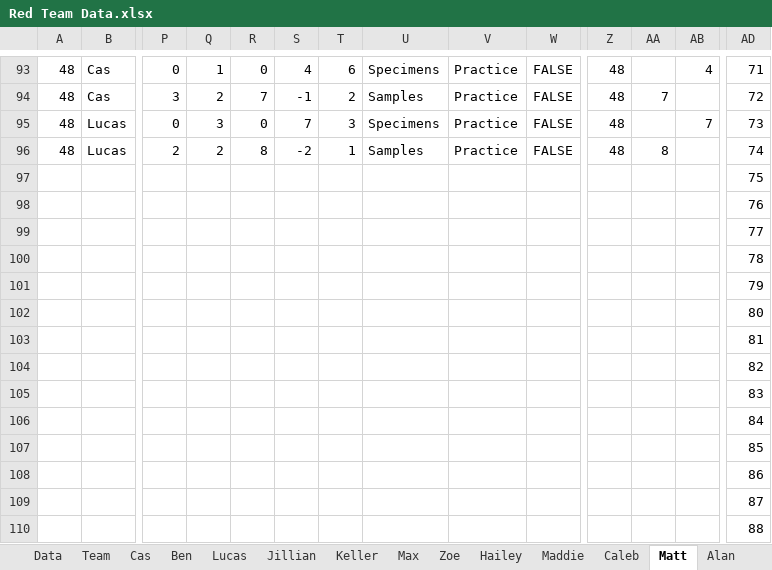
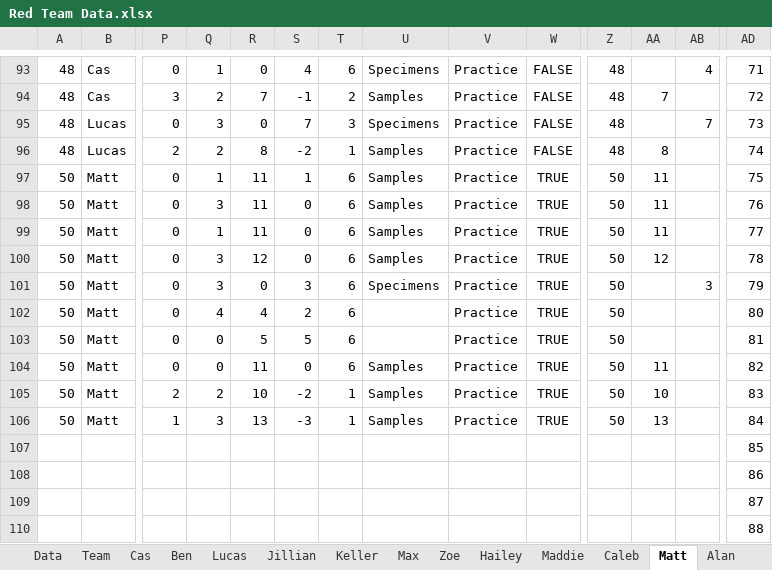
Before and after one commit to mahall05/FTC-Stats-2024, an Excel workbook: FTC Stats 2024/Sheets/Red Team Data.xlsx, sheet Matt, drawn as a sheet; only a part is shown, gaps mark what is left out; values as stored, in another font and other column widths than the file's, no borders; charts and pictures not drawn; removed rows and columns are numbered as before the commit, all else as after; rows hold the shown columns only; the diff covers the shown part only; the diff names each change by its address in the sheet, - before the commit and + after, or states it on an @@ line.

Commit message:
Drive practice 12/10

```diff
--- a/FTC Stats 2024/Sheets/Red Team Data.xlsx (sheet Matt)
+++ b/FTC Stats 2024/Sheets/Red Team Data.xlsx (sheet Matt)
-row 97:  |  |  |  |  |  |  |  |  |  |  |  |  | 75
-row 98:  |  |  |  |  |  |  |  |  |  |  |  |  | 76
-row 99:  |  |  |  |  |  |  |  |  |  |  |  |  | 77
-row 100:  |  |  |  |  |  |  |  |  |  |  |  |  | 78
-row 101:  |  |  |  |  |  |  |  |  |  |  |  |  | 79
-row 102:  |  |  |  |  |  |  |  |  |  |  |  |  | 80
-row 103:  |  |  |  |  |  |  |  |  |  |  |  |  | 81
-row 104:  |  |  |  |  |  |  |  |  |  |  |  |  | 82
-row 105:  |  |  |  |  |  |  |  |  |  |  |  |  | 83
-row 106:  |  |  |  |  |  |  |  |  |  |  |  |  | 84
+row 97: 50 | Matt | 0 | 1 | 11 | 1 | 6 | Samples | Practice | TRUE | 50 | 11 |  | 75
+row 98: 50 | Matt | 0 | 3 | 11 | 0 | 6 | Samples | Practice | TRUE | 50 | 11 |  | 76
+row 99: 50 | Matt | 0 | 1 | 11 | 0 | 6 | Samples | Practice | TRUE | 50 | 11 |  | 77
+row 100: 50 | Matt | 0 | 3 | 12 | 0 | 6 | Samples | Practice | TRUE | 50 | 12 |  | 78
+row 101: 50 | Matt | 0 | 3 | 0 | 3 | 6 | Specimens | Practice | TRUE | 50 |  | 3 | 79
+row 102: 50 | Matt | 0 | 4 | 4 | 2 | 6 |  | Practice | TRUE | 50 |  |  | 80
+row 103: 50 | Matt | 0 | 0 | 5 | 5 | 6 |  | Practice | TRUE | 50 |  |  | 81
+row 104: 50 | Matt | 0 | 0 | 11 | 0 | 6 | Samples | Practice | TRUE | 50 | 11 |  | 82
+row 105: 50 | Matt | 2 | 2 | 10 | -2 | 1 | Samples | Practice | TRUE | 50 | 10 |  | 83
+row 106: 50 | Matt | 1 | 3 | 13 | -3 | 1 | Samples | Practice | TRUE | 50 | 13 |  | 84
```
Also changed, not shown: 111 edited cells elsewhere in this sheet, sheet Zoe, sheet Data, sheet Coaches, sheet Drivers, sheet Human Players, sheet Specialists, 10 more sheets, other sheet tabs, charts or pictures, 3 other files.
